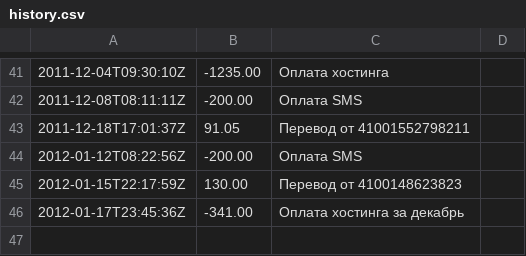
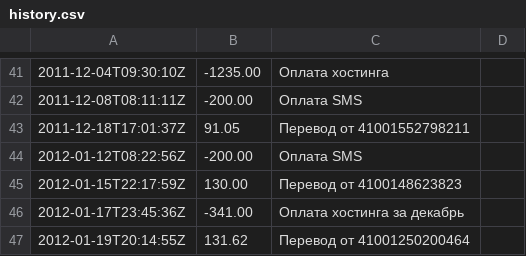
Before and after one commit to tmradio/tmradio-website, a CSV file: input/support/donate/yandex/history.csv, drawn as a sheet; only a part is shown, gaps mark what is left out.

Commit message:
Обновление истории Яндекс.Денег (автомат)

```diff
--- a/input/support/donate/yandex/history.csv
+++ b/input/support/donate/yandex/history.csv
@@ -46 +46,2 @@
 2012-01-17T23:45:36Z,-341.00,Оплата хостинга за декабрь
+2012-01-19T20:14:55Z,131.62,Перевод от 41001250200464
```
